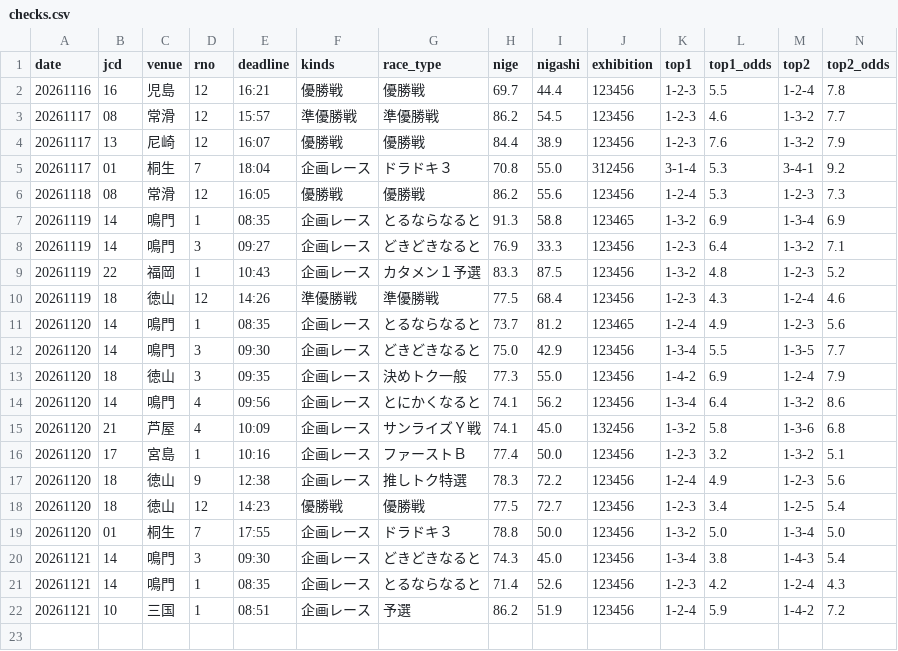
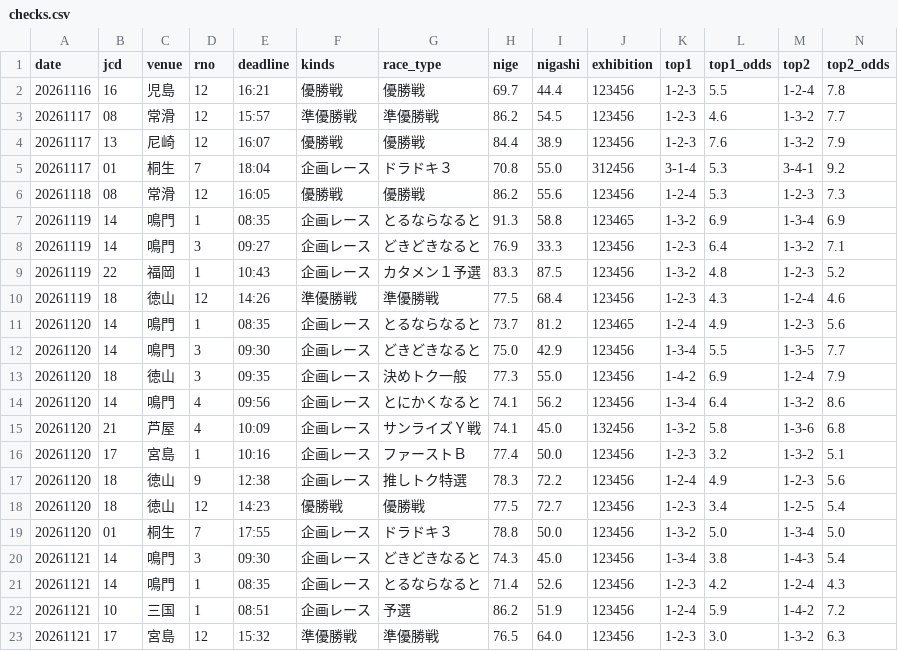
Before and after one commit to formulaonewinred-bli/bote-tuchi, a CSV file: data/checks.csv, drawn as a sheet; only a part is shown; rows hold the shown columns only; the diff names each change by its address in the sheet, - before the commit and + after, or states it on an @@ line.

```diff
--- a/data/checks.csv
+++ b/data/checks.csv
+row 23: 20261121 | 17 | 宮島 | 12 | 15:32 | 準優勝戦 | 準優勝戦 | 76.5 | 64.0 | 123456 | 1-2-3 | 3.0 | 1-3-2 | 6.3
```
Also changed, not shown: 1 other file.
